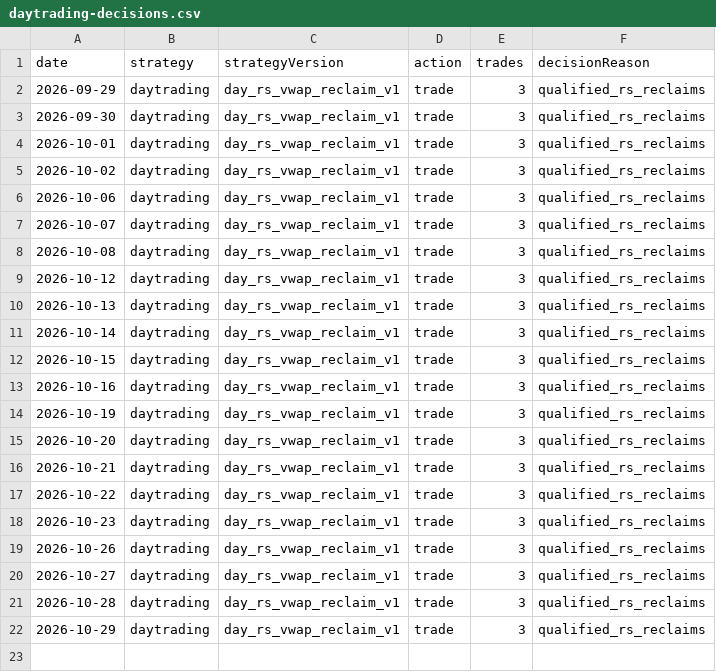
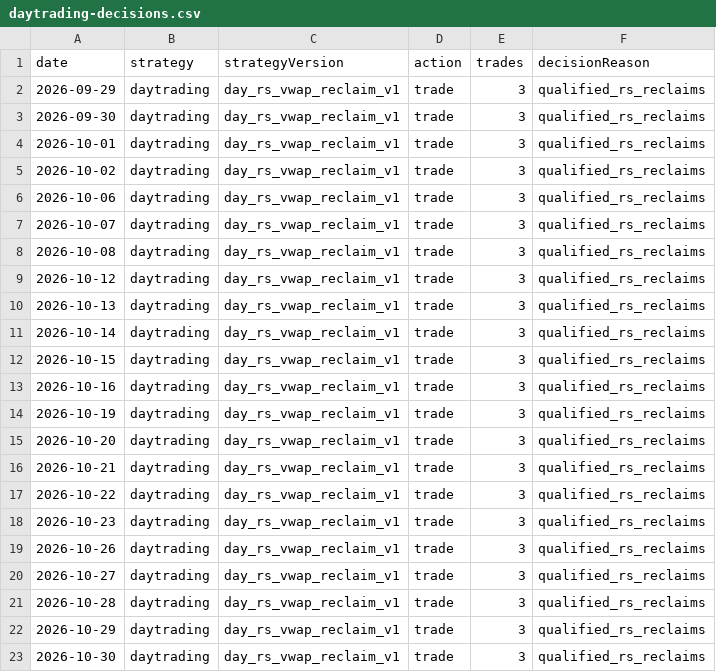
Before and after one commit to jkdevjob/jkquant, a CSV file: data/daily1-shadow/daytrading-decisions.csv, drawn as a sheet.

```diff
--- a/data/daily1-shadow/daytrading-decisions.csv
+++ b/data/daily1-shadow/daytrading-decisions.csv
@@ -22 +22,2 @@ date,strategy,strategyVersion,action,trades,decisionReason
 2026-10-29,daytrading,day_rs_vwap_reclaim_v1,trade,3,qualified_rs_reclaims
+2026-10-30,daytrading,day_rs_vwap_reclaim_v1,trade,3,qualified_rs_reclaims
```
Also changed, not shown: data/daily1-shadow/daytrading-trades.csv, data/daily1-shadow/opening-decisions.csv, 2 other files.
